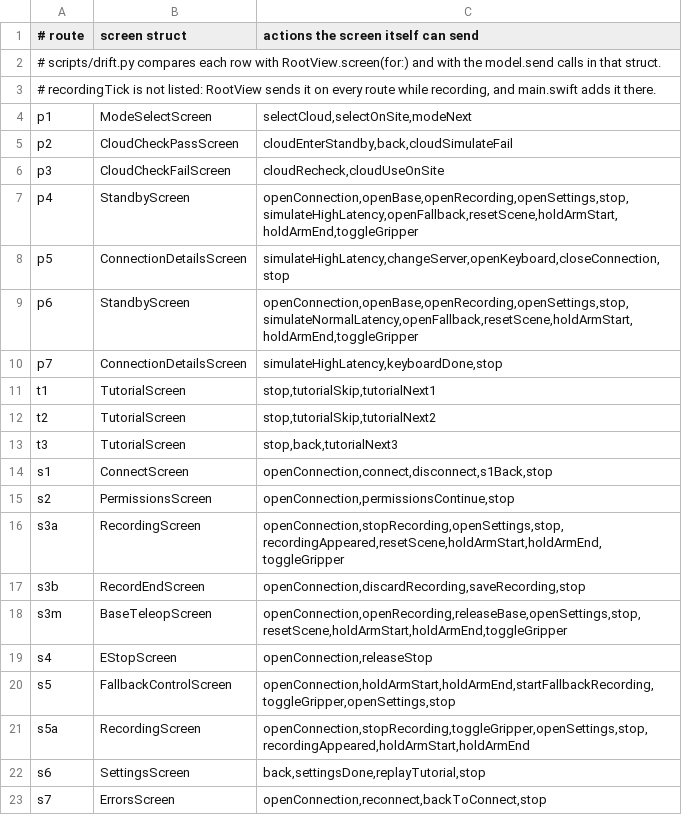
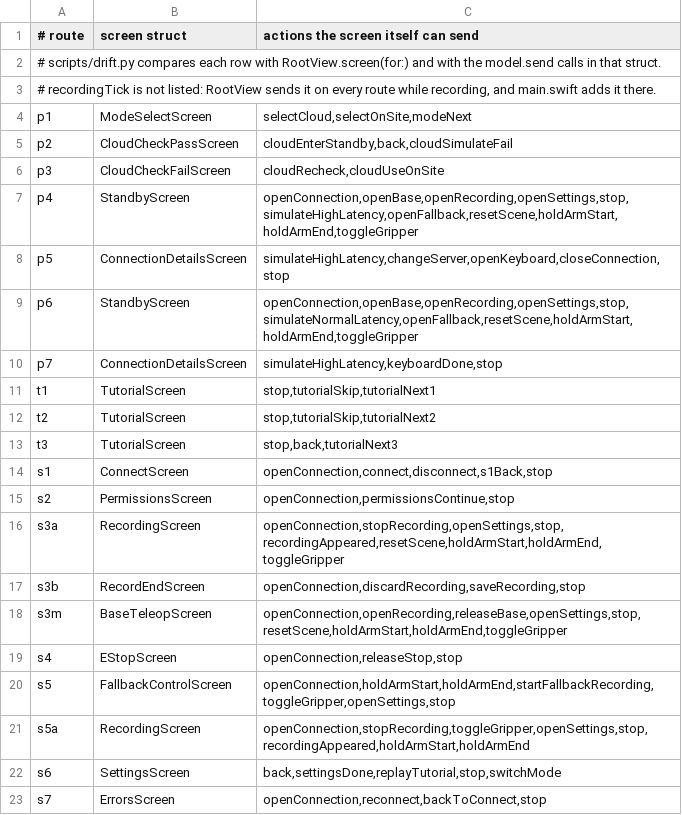
Before and after one commit to WIDM/teleop-ios, a TSV file: .cursor/skills/verify-session-safety/ui-map.tsv, drawn as a sheet.

Commit message:
Add switch mode, Chinese, ARKit pose and working settings buttons
- Settings: language picker (system, Traditional Chinese, English),
  switch mode back to mode select, developer mode that shows a real
  action log with Send hello and Clear log.
- S4 STOP and the standby volume hint now do something.
- ARKit world tracking runs on control screens, keeps the camera in
  use for volume keys, and logs how far the phone moved per hold.
- check-dead-buttons.py in CI catches buttons with empty actions.
- Safety check covers switchMode.

```diff
--- a/.cursor/skills/verify-session-safety/ui-map.tsv
+++ b/.cursor/skills/verify-session-safety/ui-map.tsv
@@ -18,6 +18,6 @@ s3b	RecordEndScreen	openConnection,discardRecording,saveRecording,stop
 s3m	BaseTeleopScreen	openConnection,openRecording,releaseBase,openSettings,stop,resetScene,holdArmStart,holdArmEnd,toggleGripper
-s4	EStopScreen	openConnection,releaseStop
+s4	EStopScreen	openConnection,releaseStop,stop
 s5	FallbackControlScreen	openConnection,holdArmStart,holdArmEnd,startFallbackRecording,toggleGripper,openSettings,stop
 s5a	RecordingScreen	openConnection,stopRecording,toggleGripper,openSettings,stop,recordingAppeared,holdArmStart,holdArmEnd
-s6	SettingsScreen	back,settingsDone,replayTutorial,stop
+s6	SettingsScreen	back,settingsDone,replayTutorial,stop,switchMode
 s7	ErrorsScreen	openConnection,reconnect,backToConnect,stop
```
Also changed, not shown: 30 other files.
